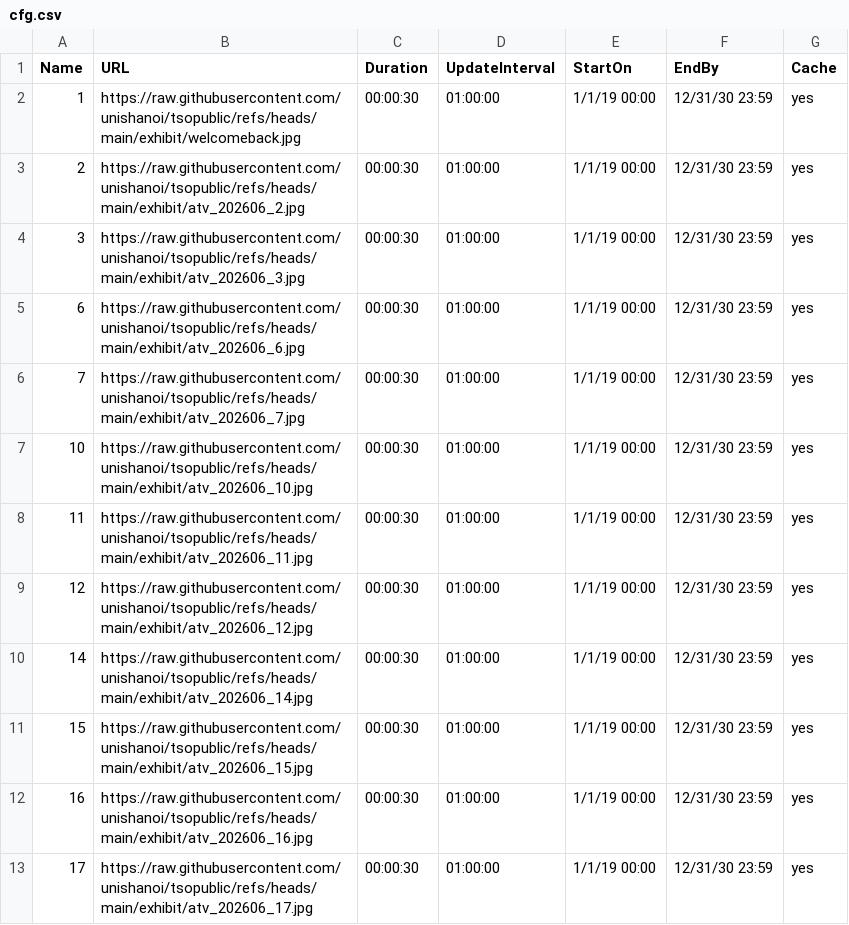
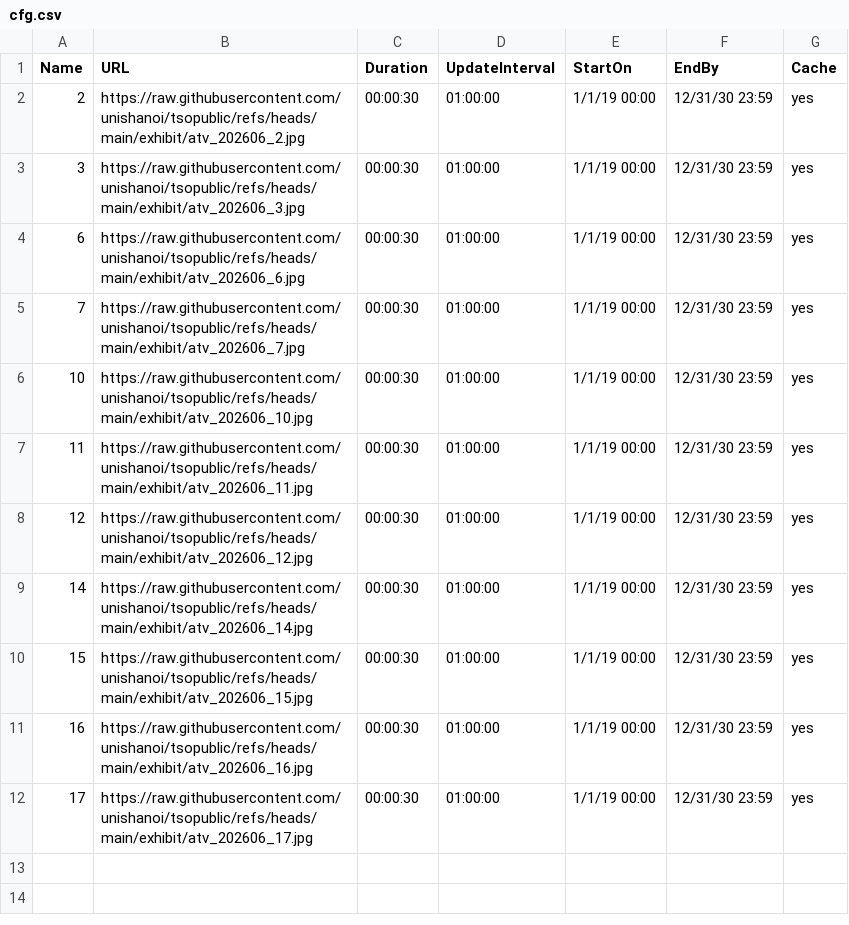
Before and after one commit to unishanoi/tsopublic, a CSV file: exhibit/cfg.csv, drawn as a sheet.

Commit message:
Update cfg.csv

```diff
--- a/exhibit/cfg.csv
+++ b/exhibit/cfg.csv
@@ -1,3 +1,2 @@
 Name,URL,Duration,UpdateInterval,StartOn,EndBy,Cache
-1,https://raw.githubusercontent.com/unishanoi/tsopublic/refs/heads/main/exhibit/welcomeback.jpg,00:00:30,01:00:00,1/1/19 00:00,12/31/30 23:59,yes
 2,https://raw.githubusercontent.com/unishanoi/tsopublic/refs/heads/main/exhibit/atv_202606_2.jpg,00:00:30,01:00:00,1/1/19 00:00,12/31/30 23:59,yes
```
